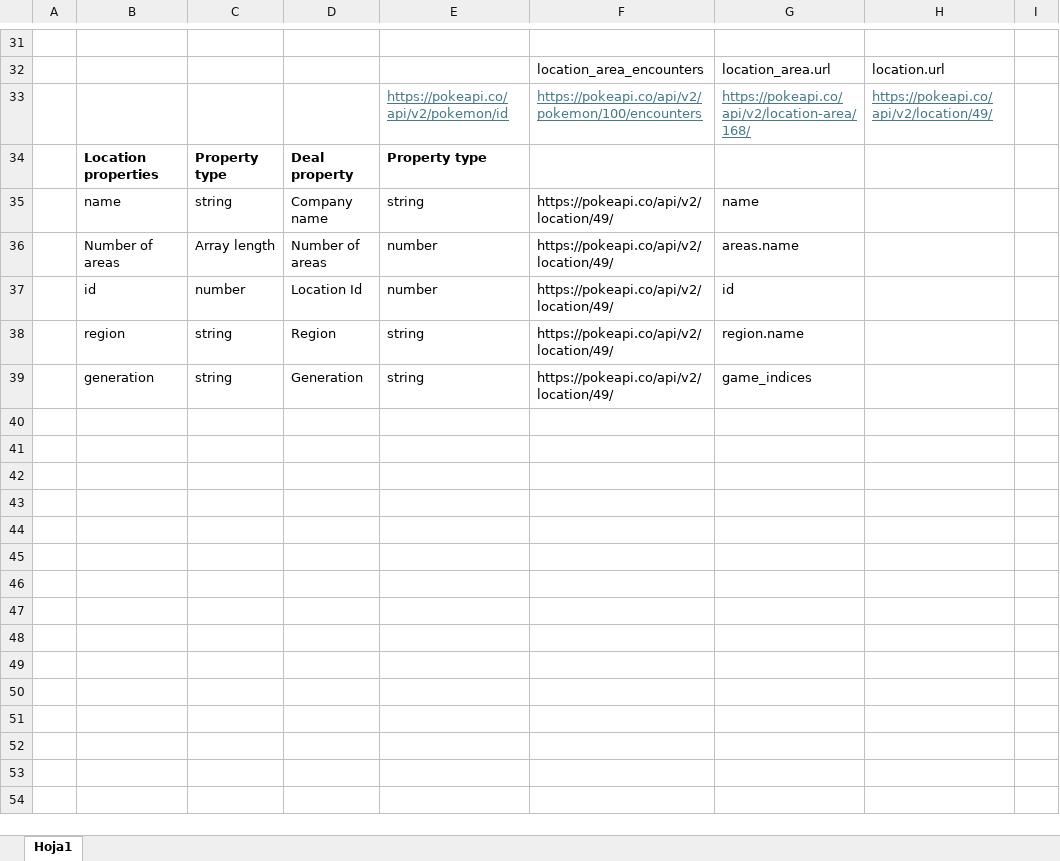
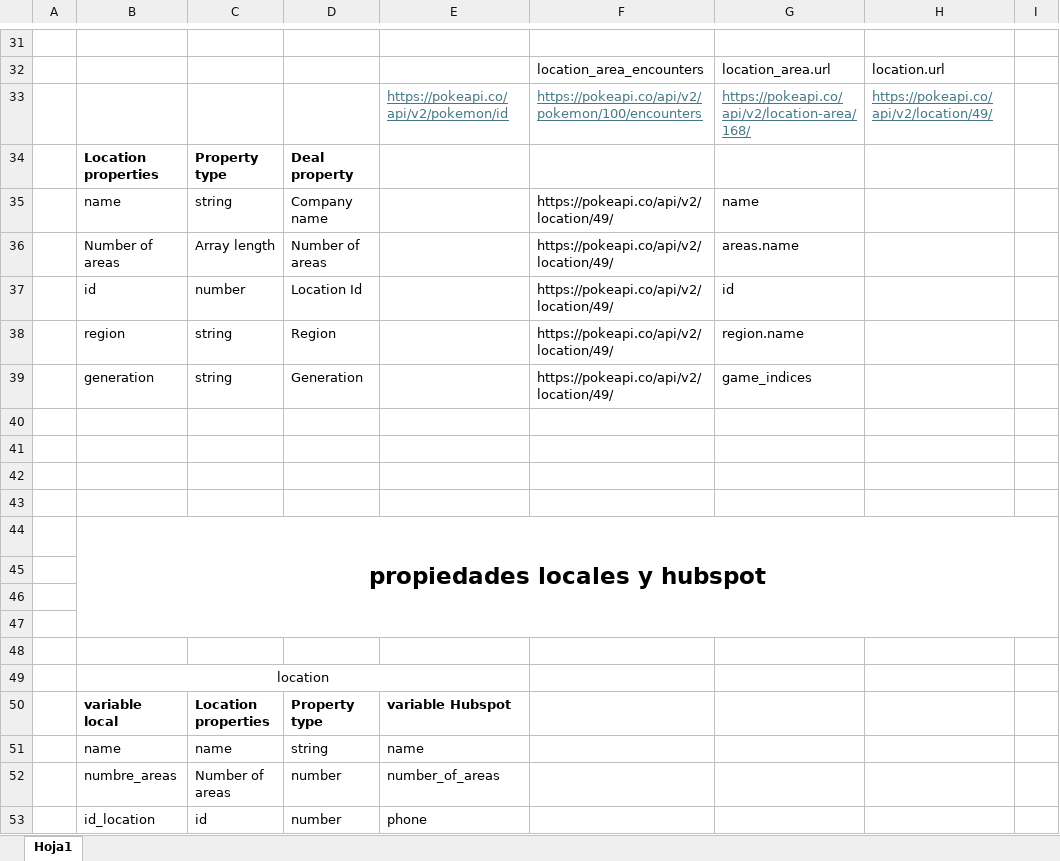
Before and after one commit to DavidRiCalderon/PokeApiHubspot, an Excel workbook: abstraccion-links.xlsx, sheet Hoja1, drawn as a sheet; only a part is shown, gaps mark what is left out; values as stored, in another font and other column widths than the file's, no borders; the diff covers the shown part only; the diff names each change by its address in the sheet, - before the commit and + after, or states it on an @@ line.

Commit message:
se guarda en hubspot location y move

```diff
--- a/abstraccion-links.xlsx (sheet Hoja1)
+++ b/abstraccion-links.xlsx (sheet Hoja1)
-E34: Property type
+E34: (empty)
-E35: string
+E35: (empty)
-E36:E37: number
+E36:E37: (empty)
-E38:E39: string
+E38:E39: (empty)
+row 40: (empty)
+row 41: (empty)
+row 42: (empty)
+row 43: (empty)
+row 44:  | propiedades locales y hubspot
+row 45: (empty)
+row 46: (empty)
+row 47: (empty)
+row 48: (empty)
+row 49:  | location
+row 50:  | variable local | Location properties | Property type | variable Hubspot
+row 51:  | name | name | string | name
+row 52:  | numbre_areas | Number of areas | number | number_of_areas
+row 53:  | id_location | id | number | phone
```
Also changed, not shown: 10 added rows elsewhere in this sheet, 13 other files.
